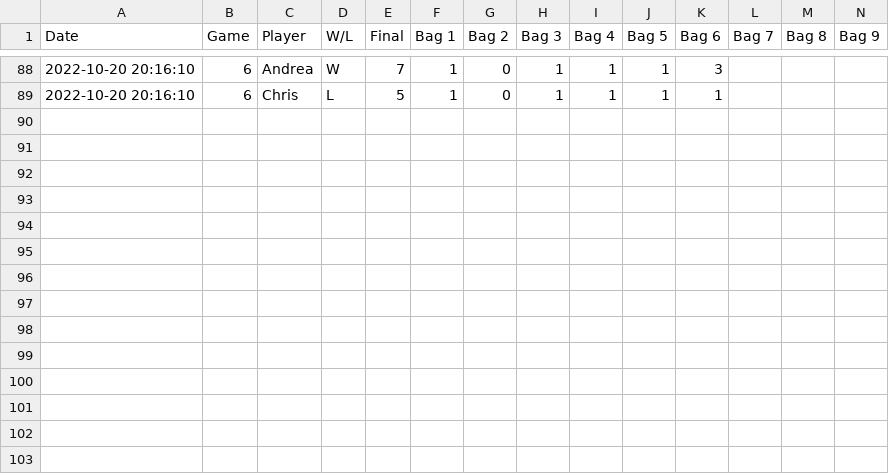
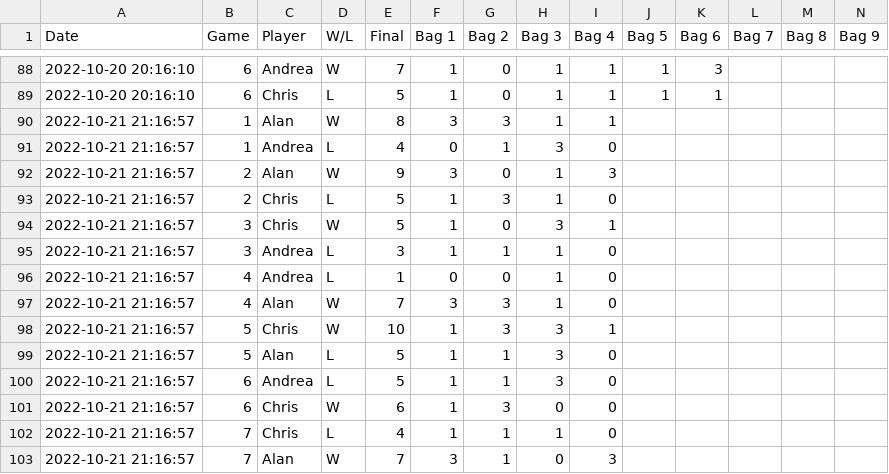
Before and after one commit to ahape/cornhole-stats-notebook, a CSV file: data.csv, drawn as a sheet; only a part is shown, gaps mark what is left out; rows hold the shown columns only; the diff names each change by its address in the sheet, - before the commit and + after, or states it on an @@ line.

```diff
--- a/data.csv
+++ b/data.csv
+row 90: 2022-10-21 21:16:57 | 1 | Alan | W | 8 | 3 | 3 | 1 | 1
+row 91: 2022-10-21 21:16:57 | 1 | Andrea | L | 4 | 0 | 1 | 3 | 0
+row 92: 2022-10-21 21:16:57 | 2 | Alan | W | 9 | 3 | 0 | 1 | 3
+row 93: 2022-10-21 21:16:57 | 2 | Chris | L | 5 | 1 | 3 | 1 | 0
+row 94: 2022-10-21 21:16:57 | 3 | Chris | W | 5 | 1 | 0 | 3 | 1
+row 95: 2022-10-21 21:16:57 | 3 | Andrea | L | 3 | 1 | 1 | 1 | 0
+row 96: 2022-10-21 21:16:57 | 4 | Andrea | L | 1 | 0 | 0 | 1 | 0
+row 97: 2022-10-21 21:16:57 | 4 | Alan | W | 7 | 3 | 3 | 1 | 0
+row 98: 2022-10-21 21:16:57 | 5 | Chris | W | 10 | 1 | 3 | 3 | 1
+row 99: 2022-10-21 21:16:57 | 5 | Alan | L | 5 | 1 | 1 | 3 | 0
+row 100: 2022-10-21 21:16:57 | 6 | Andrea | L | 5 | 1 | 1 | 3 | 0
+row 101: 2022-10-21 21:16:57 | 6 | Chris | W | 6 | 1 | 3 | 0 | 0
+row 102: 2022-10-21 21:16:57 | 7 | Chris | L | 4 | 1 | 1 | 1 | 0
+row 103: 2022-10-21 21:16:57 | 7 | Alan | W | 7 | 3 | 1 | 0 | 3
```
Also changed, not shown: 1 other file.
